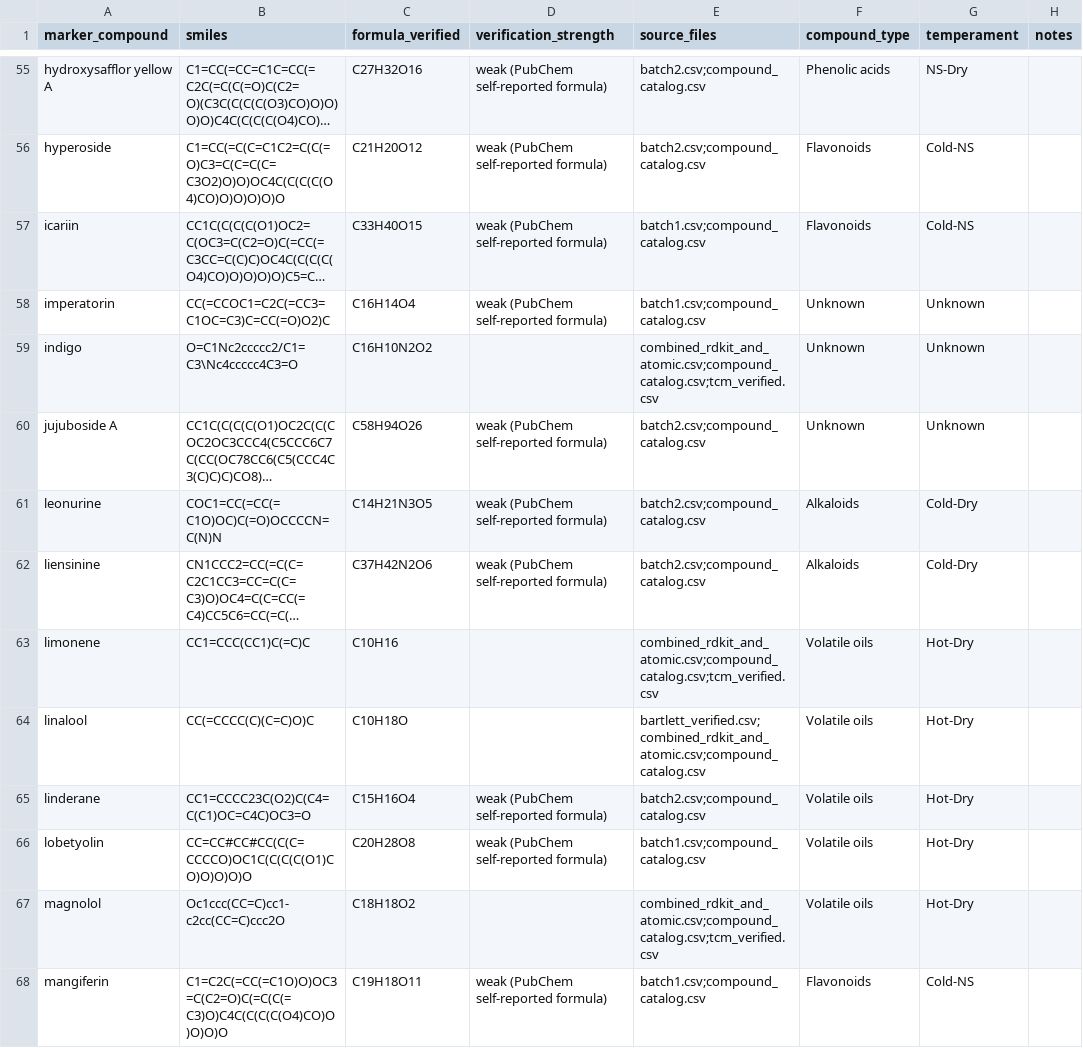
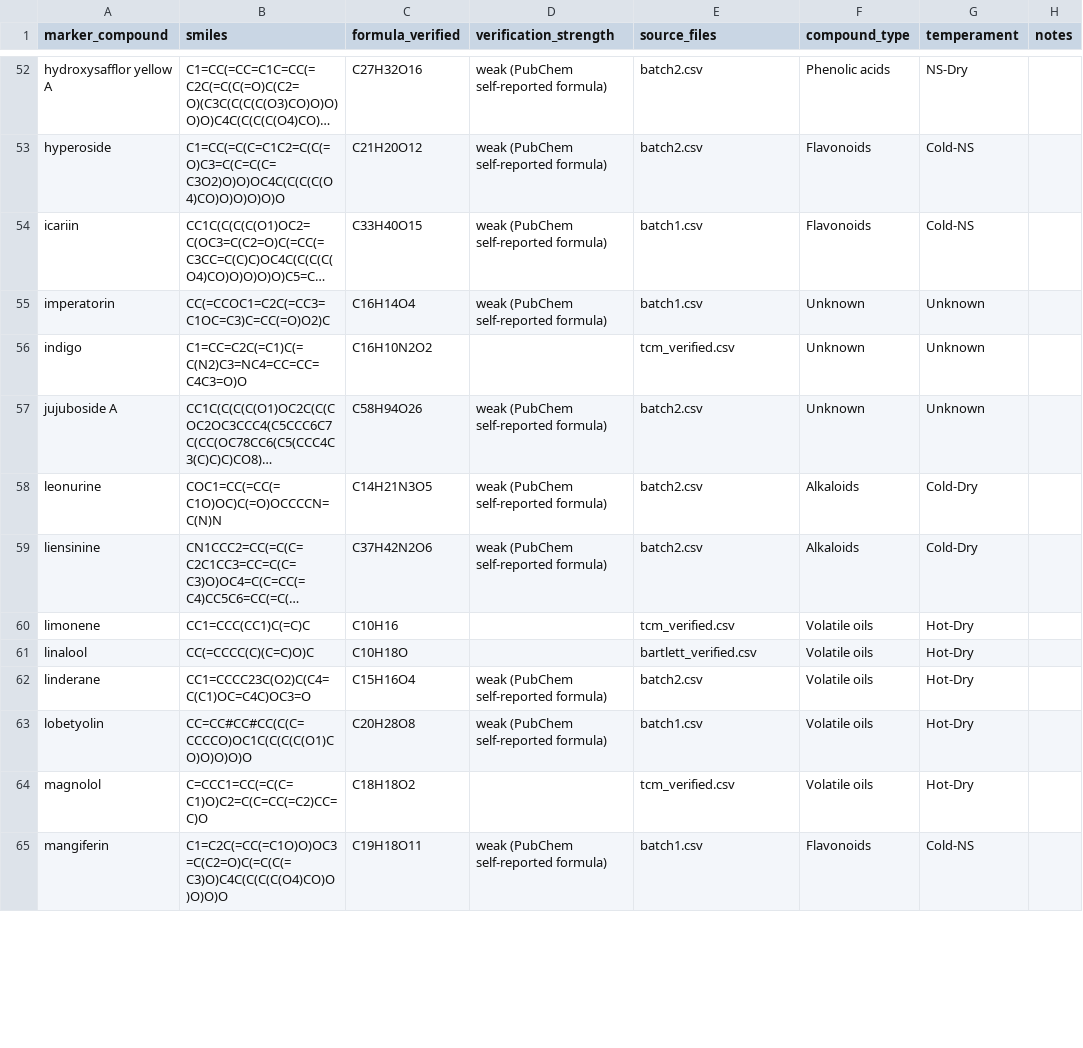
Before and after one commit to Skeome/BalanceEngine, a CSV file: data/compounds/compound_catalog.csv, drawn as a sheet; only a part is shown, gaps mark what is left out; long unchanged cells end in …; addresses are those after the commit; the diff covers the shown part only; the diff names each change by its address in the sheet, - before the commit and + after, or states it on an @@ line.

```diff
--- a/data/compounds/compound_catalog.csv
+++ b/data/compounds/compound_catalog.csv
-E52:E53 (source_files): batch2.csv;compound_catalog.csv
+E52:E53 (source_files): batch2.csv
-E54:E55 (source_files): batch1.csv;compound_catalog.csv
+E54:E55 (source_files): batch1.csv
-B56 (smiles): O=C1Nc2ccccc2/C1=C3\Nc4ccccc4C3=O
+B56 (smiles): C1=CC=C2C(=C1)C(=C(N2)C3=NC4=CC=CC=C4C3=O)O
-E56 (source_files): combined_rdkit_and_atomic.csv;compound_catalog.csv;tcm_verified.csv
+E56 (source_files): tcm_verified.csv
-E57:E59 (source_files): batch2.csv;compound_catalog.csv
+E57:E59 (source_files): batch2.csv
-E60 (source_files): combined_rdkit_and_atomic.csv;compound_catalog.csv;tcm_verified.csv
+E60 (source_files): tcm_verified.csv
-E61 (source_files): bartlett_verified.csv;combined_rdkit_and_atomic.csv;compound_catalog.csv
+E61 (source_files): bartlett_verified.csv
-E62 (source_files): batch2.csv;compound_catalog.csv
+E62 (source_files): batch2.csv
-E63 (source_files): batch1.csv;compound_catalog.csv
+E63 (source_files): batch1.csv
-B64 (smiles): Oc1ccc(CC=C)cc1-c2cc(CC=C)ccc2O
+B64 (smiles): C=CCC1=CC(=C(C=C1)O)C2=C(C=CC(=C2)CC=C)O
-E64 (source_files): combined_rdkit_and_atomic.csv;compound_catalog.csv;tcm_verified.csv
+E64 (source_files): tcm_verified.csv
-E65 (source_files): batch1.csv;compound_catalog.csv
+E65 (source_files): batch1.csv
```
Also changed, not shown: 1 added row, 4 removed rows and 117 edited cells elsewhere in this file, data/compounds/combined_rdkit_and_atomic.csv, data/compounds/tcm_verified.csv, 15 other files.
